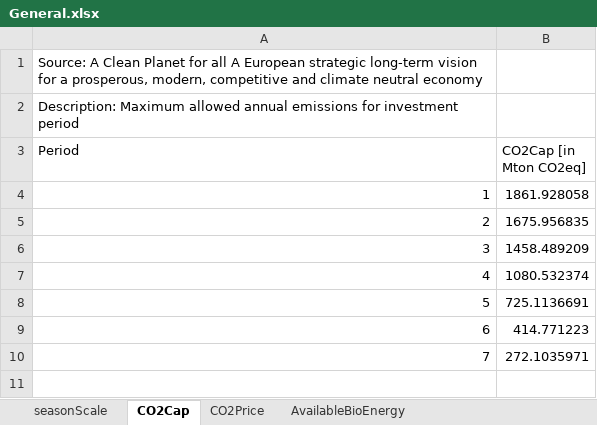
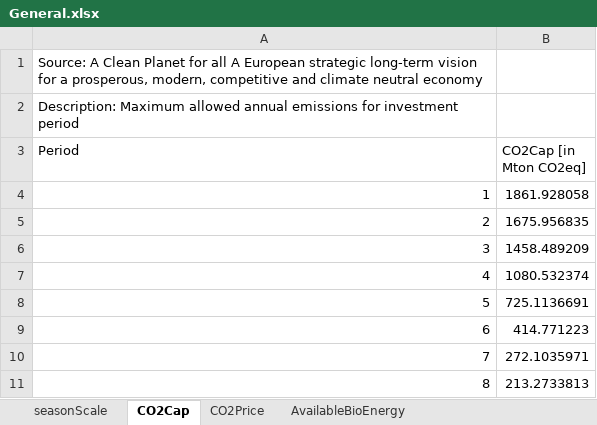
Before and after one commit to 3rl3nd/EMPIRE-GreenHydrogen, an Excel workbook: Data handler/full_model/General.xlsx, sheet CO2Cap, drawn as a sheet; values as stored, in another font and other column widths than the file's, no borders; the diff names each change by its address in the sheet, - before the commit and + after, or states it on an @@ line.

```diff
--- a/Data handler/full_model/General.xlsx (sheet CO2Cap)
+++ b/Data handler/full_model/General.xlsx (sheet CO2Cap)
+row 11: 8 | 213.2733813
```
Also changed, not shown: sheet AvailableBioEnergy, sheet CO2Price, Data handler/full_model/CO2.xlsx, Data handler/full_model/Hydrogen.xlsx, 9 other files.
